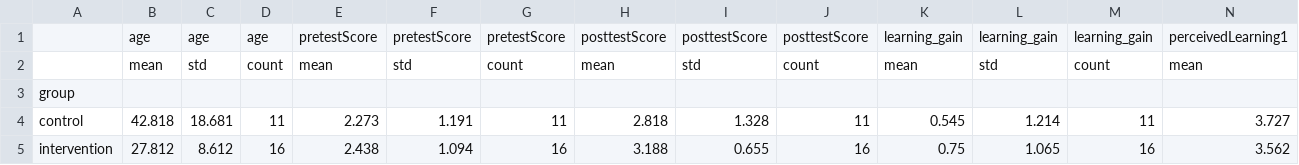
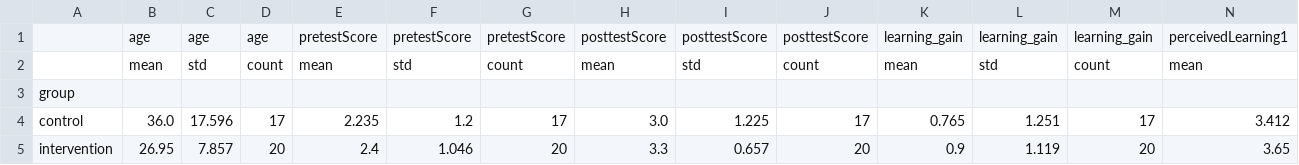
Before and after one commit to MuggenLyng/bachelor-ai-experiment, a CSV file: Analyse/data/processed/descriptives.csv, drawn as a sheet; only a part is shown; removed rows and columns are numbered as before the commit, all else as after; rows hold the shown columns only; the diff names each change by its address in the sheet, - before the commit and + after, or states it on an @@ line.

```diff
--- a/Analyse/data/processed/descriptives.csv
+++ b/Analyse/data/processed/descriptives.csv
-row 4: control | 42.818 | 18.681 | 11 | 2.273 | 1.191 | 11 | 2.818 | 1.328 | 11 | 0.545 | 1.214 | 11 | 3.727
-row 5: intervention | 27.812 | 8.612 | 16 | 2.438 | 1.094 | 16 | 3.188 | 0.655 | 16 | 0.75 | 1.065 | 16 | 3.562
+row 4: control | 36.0 | 17.596 | 17 | 2.235 | 1.2 | 17 | 3.0 | 1.225 | 17 | 0.765 | 1.251 | 17 | 3.412
+row 5: intervention | 26.95 | 7.857 | 20 | 2.4 | 1.046 | 20 | 3.3 | 0.657 | 20 | 0.9 | 1.119 | 20 | 3.65
```
Also changed, not shown: Analyse/data/clean/dropouts.csv, Analyse/data/processed/correlations.csv, 18 other files.
